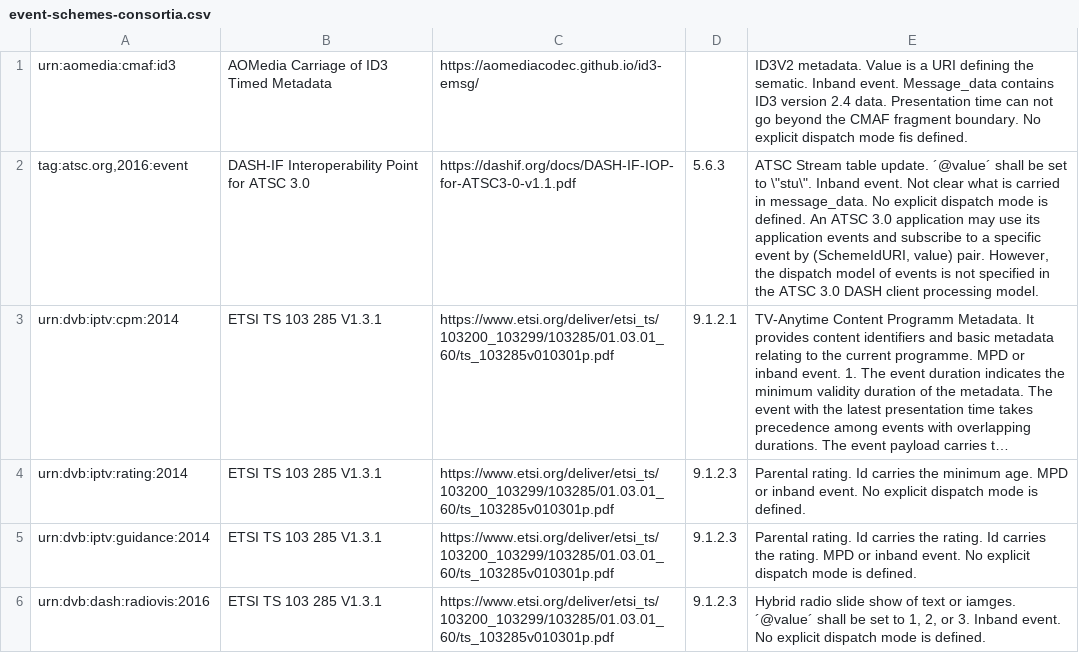
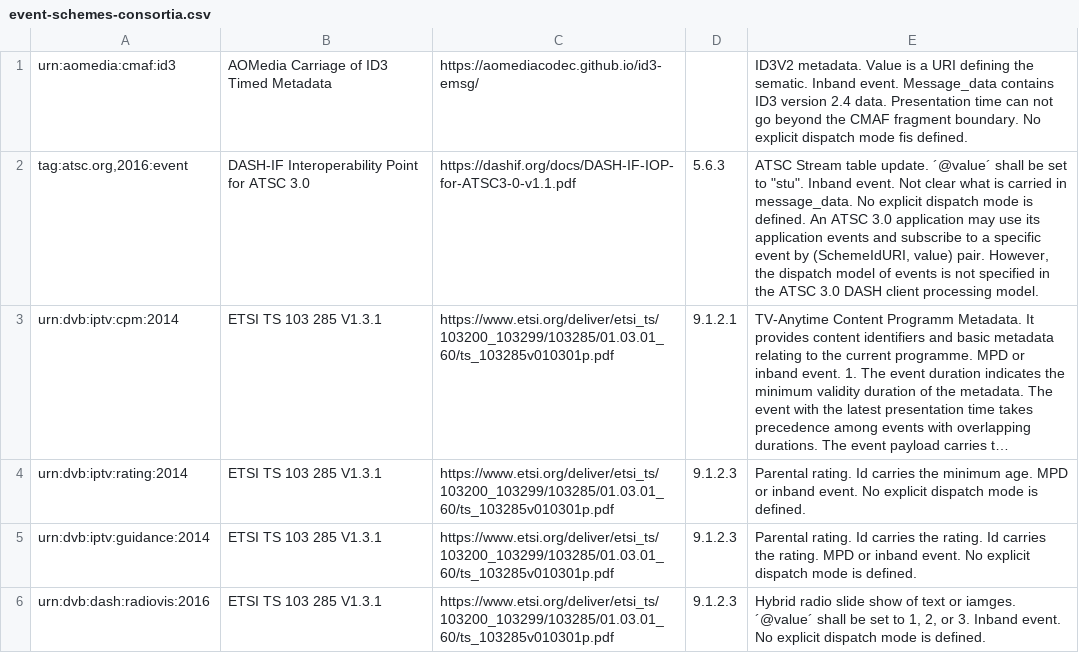
Before and after one commit to Dash-Industry-Forum/Identifiers, a CSV file: csv/event-schemes-consortia.csv, drawn as a sheet; only a part is shown; long unchanged cells end in …; the diff names each change by its address in the sheet, - before the commit and + after, or states it on an @@ line.

Commit message:
Update event-schemes-consortia.csv

```diff
--- a/csv/event-schemes-consortia.csv
+++ b/csv/event-schemes-consortia.csv
-E2: …set to \"stu\". Inband event.…
+E2: …set to "stu". Inband event.…
```
